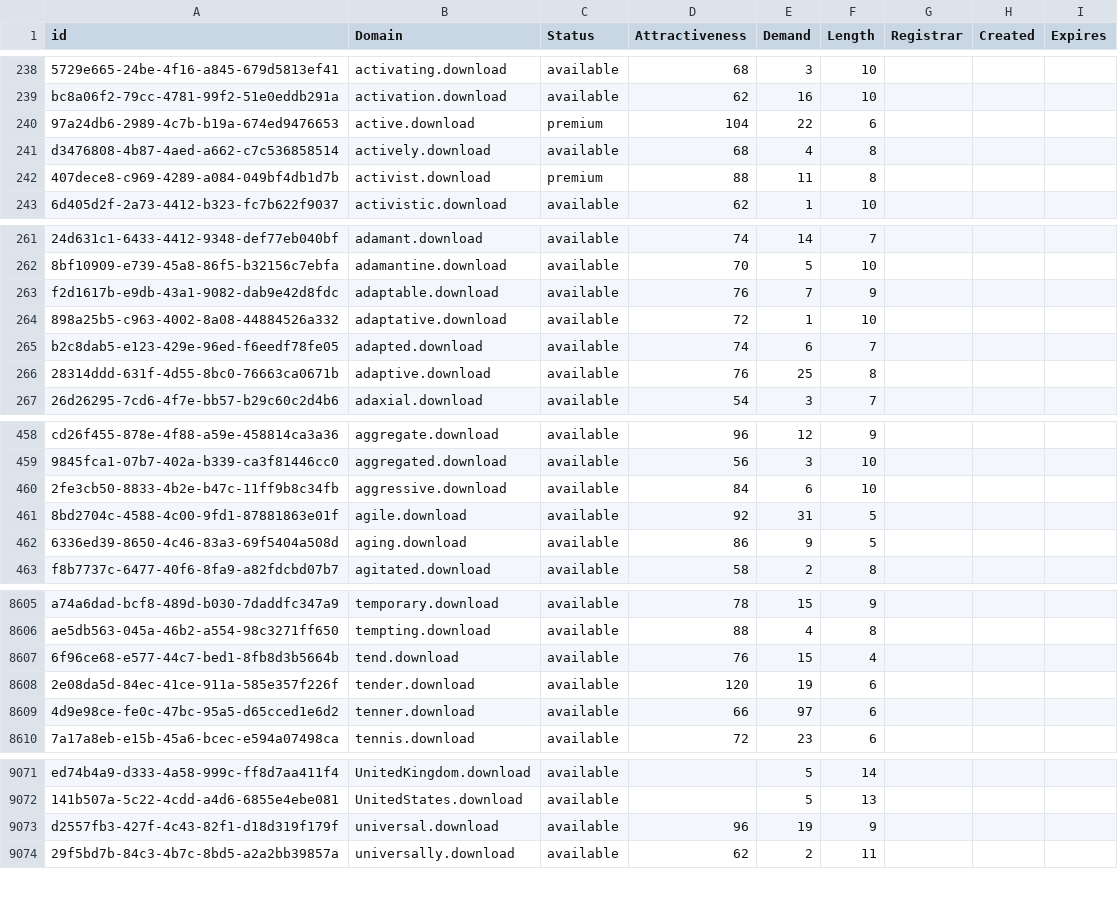
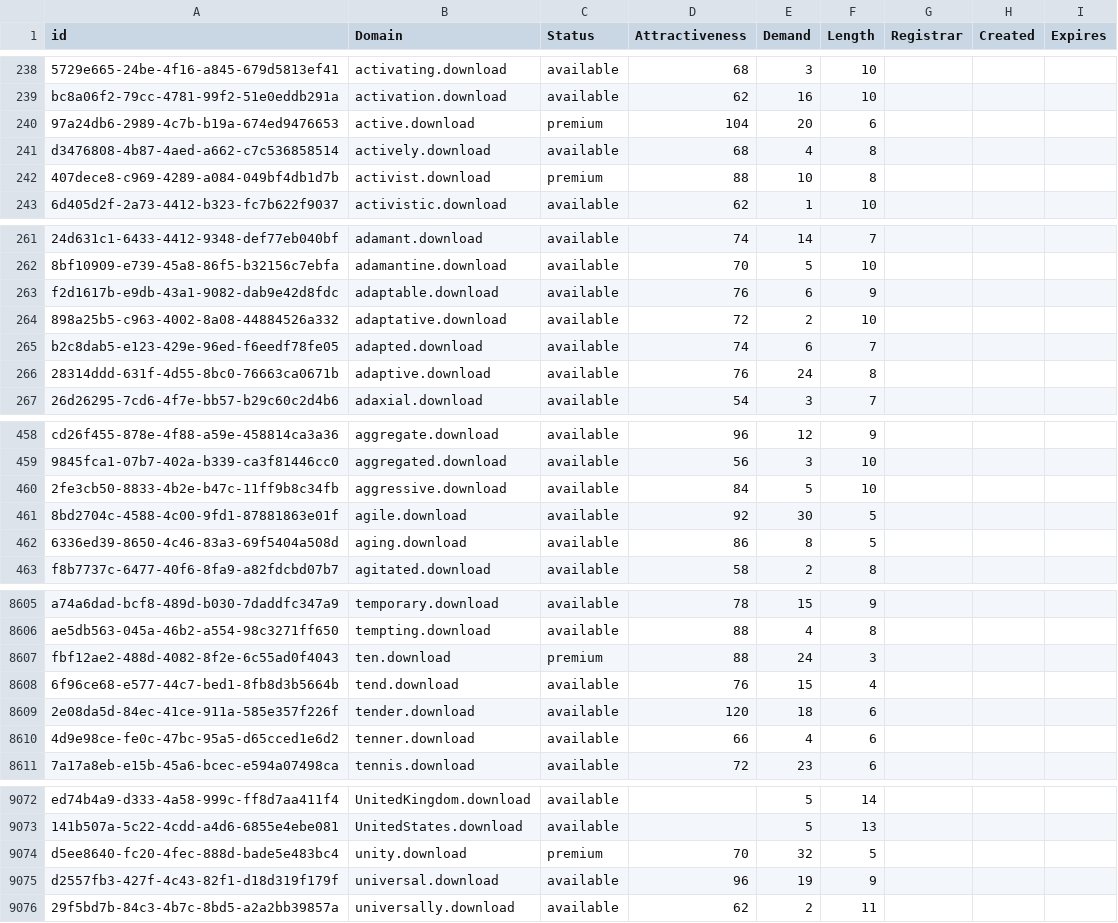
Before and after one commit to UniqueDomains/download-oneword-domains, a CSV file: download.csv, drawn as a sheet; only a part is shown, gaps mark what is left out; addresses are those after the commit; the diff covers the shown part only; the diff names each change by its address in the sheet, - before the commit and + after, or states it on an @@ line.

Commit message:
Domains update

```diff
--- a/download.csv
+++ b/download.csv
-E240 (Demand): 22
+E240 (Demand): 20
-E242 (Demand): 11
+E242 (Demand): 10
-E263 (Demand): 7
+E263 (Demand): 6
-E264 (Demand): 1
+E264 (Demand): 2
-E266 (Demand): 25
+E266 (Demand): 24
-E460 (Demand): 6
+E460 (Demand): 5
-E461 (Demand): 31
+E461 (Demand): 30
-E462 (Demand): 9
+E462 (Demand): 8
+row 8607: fbf12ae2-488d-4082-8f2e-6c55ad0f4043 | ten.download | premium | 88 | 24 | 3
-E8609 (Demand): 19
+E8609 (Demand): 18
-E8610 (Demand): 97
+E8610 (Demand): 4
+row 9074: d5ee8640-fc20-4fec-888d-bade5e483bc4 | unity.download | premium | 70 | 32 | 5
```
Also changed, not shown: 104 edited cells elsewhere in this file, 2 other files.
